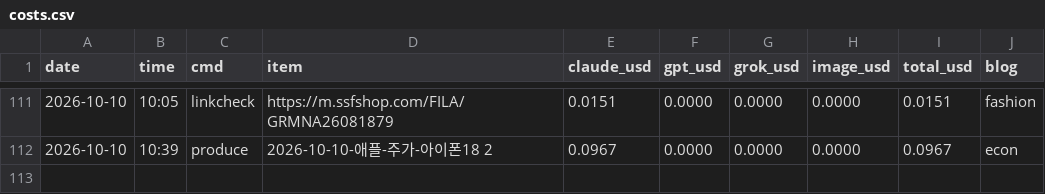
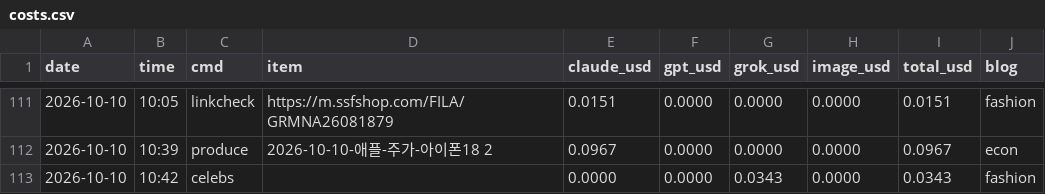
Before and after one commit to mahatera9218-create/shorts-engine, a CSV file: econ/costs.csv, drawn as a sheet; only a part is shown, gaps mark what is left out; the diff names each change by its address in the sheet, - before the commit and + after, or states it on an @@ line.

```diff
--- a/econ/costs.csv
+++ b/econ/costs.csv
+row 113: 2026-10-10 | 10:42 | celebs |  | 0.0000 | 0.0000 | 0.0343 | 0.0000 | 0.0343 | fashion
```
Also changed, not shown: 1 other file.
